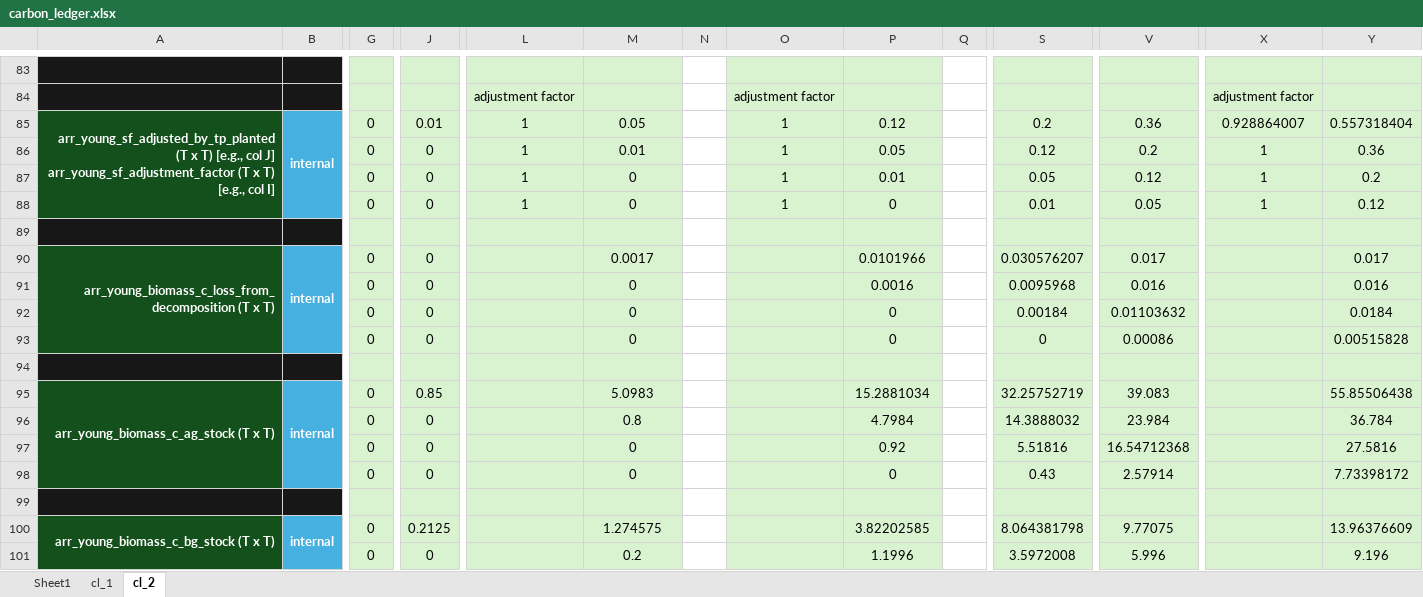
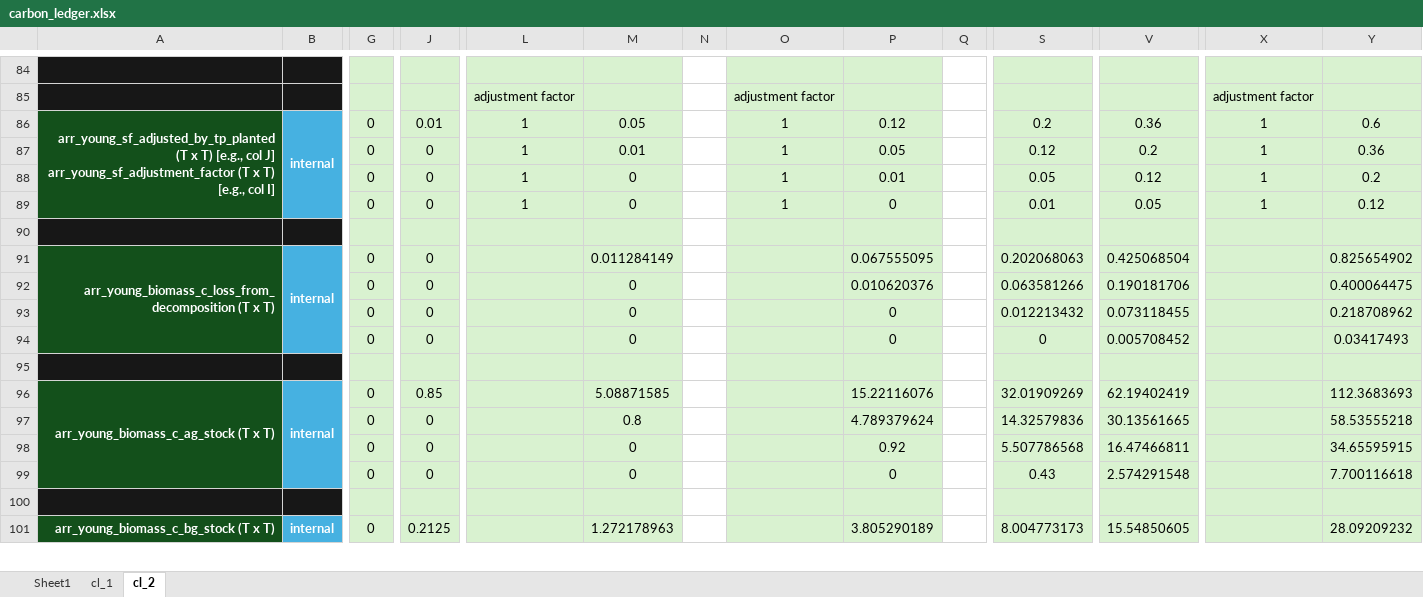
Before and after one commit to jcsyme/sisepuede, an Excel workbook: sisepuede/ref/validation_workbooks/carbon_ledger.xlsx, sheet cl_2, drawn as a sheet; only a part is shown, gaps mark what is left out; values as stored, in another font and other column widths than the file's, no borders; removed rows and columns are numbered as before the commit, all else as after; rows hold the shown columns only; the diff covers the shown part only; the diff names each change by its address in the sheet, - before the commit and + after, or states it on an @@ line.

```diff
--- a/sisepuede/ref/validation_workbooks/carbon_ledger.xlsx (sheet cl_2)
+++ b/sisepuede/ref/validation_workbooks/carbon_ledger.xlsx (sheet cl_2)
-X86: 0.928864007
+X86: 1
-Y86: 0.557318404
+Y86: 0.6
-M91: 0.0017
+M91: 0.011284149
-P91: 0.0101966
+P91: 0.067555095
-S91: 0.030576207
+S91: 0.202068063
-V91: 0.017
+V91: 0.425068504
-Y91: 0.017
+Y91: 0.825654902
-row 91:  |  | 0 | 0 |  | 0 |  |  | 0.0016 |  | 0.0095968 | 0.016 |  | 0.016
+row 92:  |  | 0 | 0 |  | 0 |  |  | 0.010620376 |  | 0.063581266 | 0.190181706 |  | 0.400064475
-S93: 0.00184
+S93: 0.012213432
-V93: 0.01103632
+V93: 0.073118455
-Y93: 0.0184
+Y93: 0.218708962
-V94: 0.00086
+V94: 0.005708452
-Y94: 0.00515828
+Y94: 0.03417493
-M96: 5.0983
+M96: 5.08871585
-P96: 15.2881034
+P96: 15.22116076
-S96: 32.25752719
+S96: 32.01909269
-V96: 39.083
+V96: 62.19402419
-Y96: 55.85506438
+Y96: 112.3683693
-row 96:  |  | 0 | 0 |  | 0.8 |  |  | 4.7984 |  | 14.3888032 | 23.984 |  | 36.784
+row 97:  |  | 0 | 0 |  | 0.8 |  |  | 4.789379624 |  | 14.32579836 | 30.13561665 |  | 58.53555218
-S98: 5.51816
+S98: 5.507786568
-V98: 16.54712368
+V98: 16.47466811
-Y98: 27.5816
+Y98: 34.65595915
-V99: 2.57914
+V99: 2.574291548
-Y99: 7.73398172
+Y99: 7.700116618
-M101: 1.274575
+M101: 1.272178963
-P101: 3.82202585
+P101: 3.805290189
-S101: 8.064381798
+S101: 8.004773173
-V101: 9.77075
+V101: 15.54850605
-Y101: 13.96376609
+Y101: 28.09209232
-row 101:  |  | 0 | 0 |  | 0.2 |  |  | 1.1996 |  | 3.5972008 | 5.996 |  | 9.196
```
Also changed, not shown: 26 added rows, 24 removed rows and 106 edited cells elsewhere in this sheet, formulas that keep their value, 2 other files.
